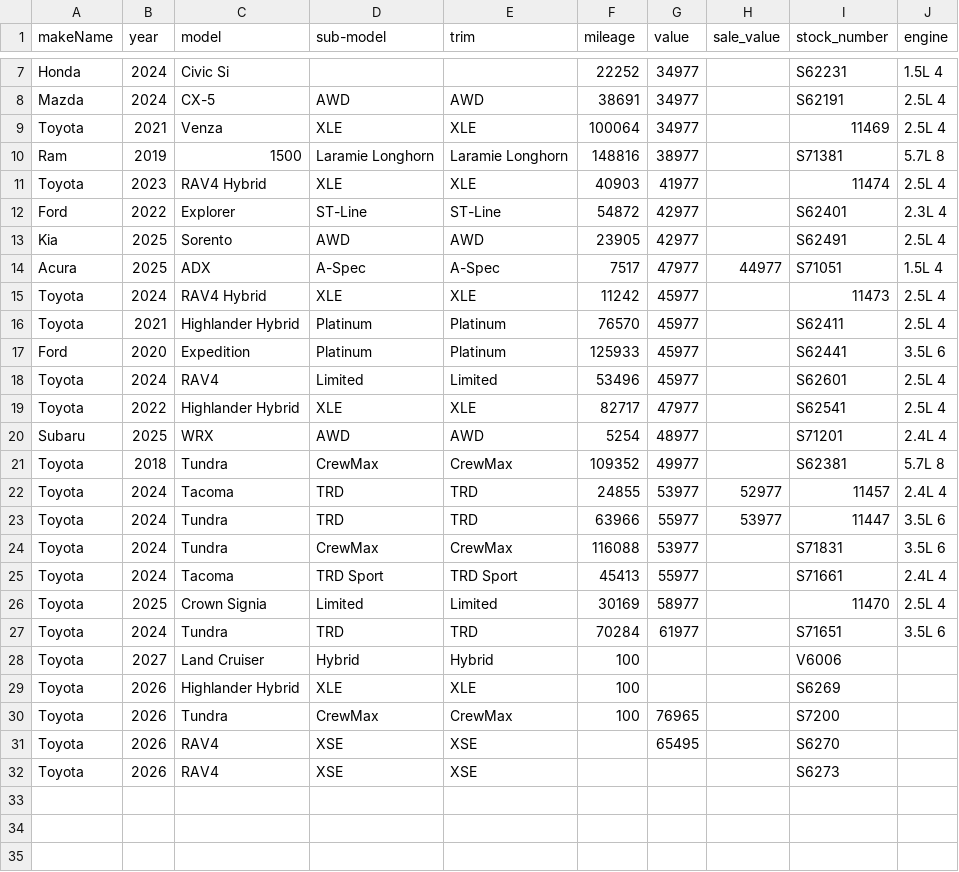
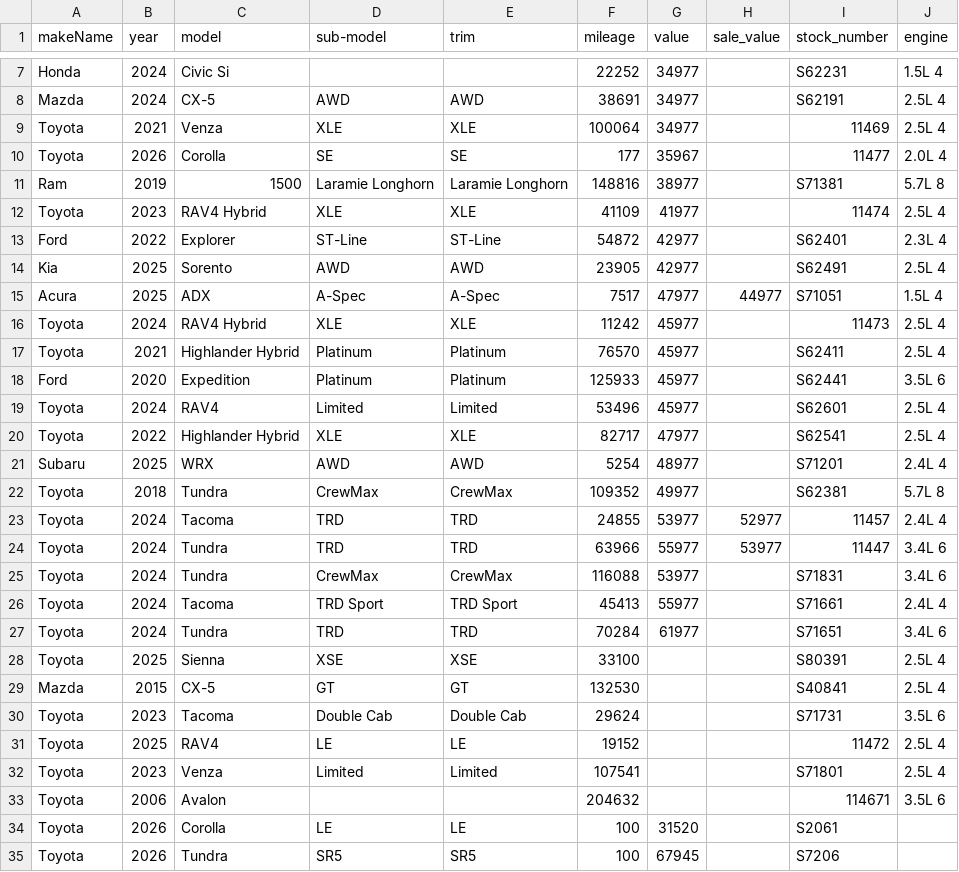
Before and after one commit to monilp28/RDTPDF, a CSV file: public/data/inventory.csv, drawn as a sheet; only a part is shown, gaps mark what is left out.

```diff
--- a/public/data/inventory.csv
+++ b/public/data/inventory.csv
@@ -9,4 +9,5 @@ Mazda,2024,CX-5,AWD,AWD,38691,34977,,S62191,2.5L 4
 Toyota,2021,Venza,XLE,XLE,100064,34977,,11469,2.5L 4
+Toyota,2026,Corolla,SE,SE,177,35967,,11477,2.0L 4
 Ram,2019,1500,Laramie Longhorn,Laramie Longhorn,148816,38977,,S71381,5.7L 8
-Toyota,2023,RAV4 Hybrid,XLE,XLE,40903,41977,,11474,2.5L 4
+Toyota,2023,RAV4 Hybrid,XLE,XLE,41109,41977,,11474,2.5L 4
 Ford,2022,Explorer,ST-Line,ST-Line,54872,42977,,S62401,2.3L 4
@@ -22,11 +23,13 @@ Toyota,2018,Tundra,CrewMax,CrewMax,109352,49977,,S62381,5.7L 8
 Toyota,2024,Tacoma,TRD,TRD,24855,53977,52977,11457,2.4L 4
-Toyota,2024,Tundra,TRD,TRD,63966,55977,53977,11447,3.5L 6
-Toyota,2024,Tundra,CrewMax,CrewMax,116088,53977,,S71831,3.5L 6
+Toyota,2024,Tundra,TRD,TRD,63966,55977,53977,11447,3.4L 6
+Toyota,2024,Tundra,CrewMax,CrewMax,116088,53977,,S71831,3.4L 6
 Toyota,2024,Tacoma,TRD Sport,TRD Sport,45413,55977,,S71661,2.4L 4
-Toyota,2025,Crown Signia,Limited,Limited,30169,58977,,11470,2.5L 4
-Toyota,2024,Tundra,TRD,TRD,70284,61977,,S71651,3.5L 6
-Toyota,2027,Land Cruiser,Hybrid,Hybrid,100,,,V6006,
-Toyota,2026,Highlander Hybrid,XLE,XLE,100,,,S6269,
-Toyota,2026,Tundra,CrewMax,CrewMax,100,76965,,S7200,
-Toyota,2026,RAV4,XSE,XSE,,65495,,S6270,
-Toyota,2026,RAV4,XSE,XSE,,,,S6273,
+Toyota,2024,Tundra,TRD,TRD,70284,61977,,S71651,3.4L 6
+Toyota,2025,Sienna,XSE,XSE,33100,,,S80391,2.5L 4
+Mazda,2015,CX-5,GT,GT,132530,,,S40841,2.5L 4
+Toyota,2023,Tacoma,Double Cab,Double Cab,29624,,,S71731,3.5L 6
+Toyota,2025,RAV4,LE,LE,19152,,,11472,2.5L 4
+Toyota,2023,Venza,Limited,Limited,107541,,,S71801,2.5L 4
+Toyota,2006,Avalon,,,204632,,,114671,3.5L 6
+Toyota,2026,Corolla,LE,LE,100,31520,,S2061,
+Toyota,2026,Tundra,SR5,SR5,100,67945,,S7206,
```
